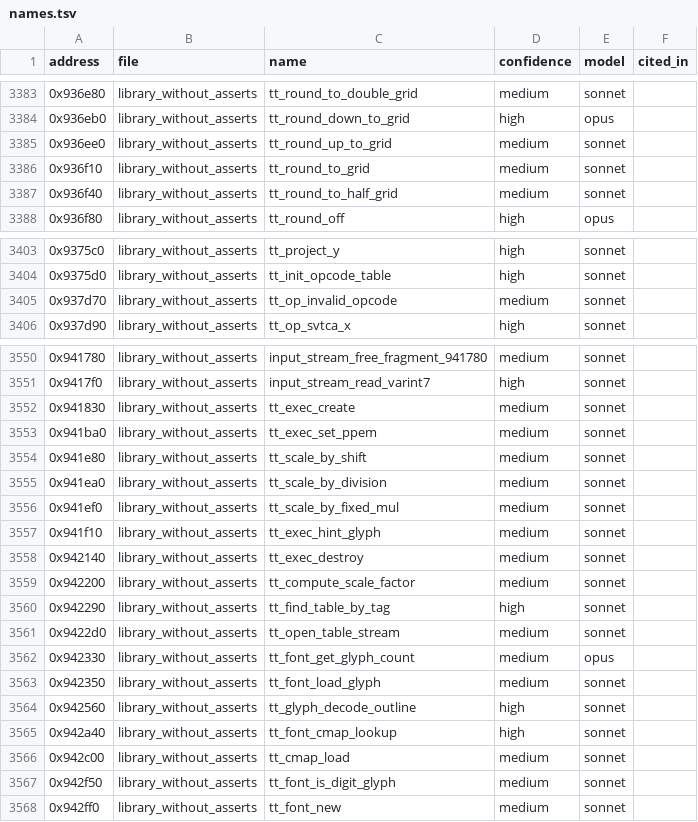
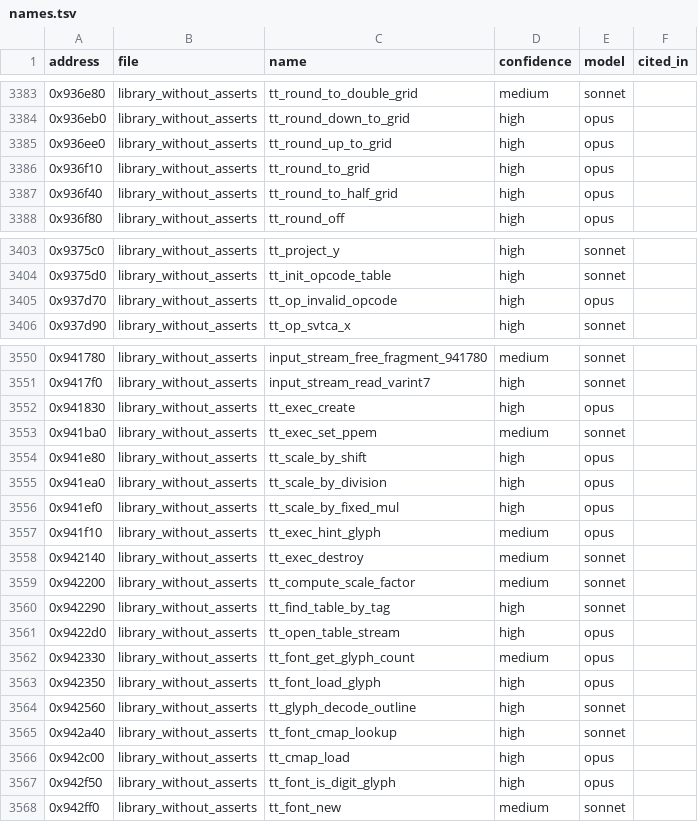
Before and after one commit to felipegavilanes-source/cm0102-bosman-edition, a TSV file: docs/research/function-map/names.tsv, drawn as a sheet; only a part is shown, gaps mark what is left out; the diff covers the shown part only.

```diff
--- a/docs/research/function-map/names.tsv
+++ b/docs/research/function-map/names.tsv
@@ -3384,5 +3384,5 @@ address	file	name	confidence	model	cited_in
 0x936eb0	library_without_asserts	tt_round_down_to_grid	high	opus	
-0x936ee0	library_without_asserts	tt_round_up_to_grid	medium	sonnet	
-0x936f10	library_without_asserts	tt_round_to_grid	medium	sonnet	
-0x936f40	library_without_asserts	tt_round_to_half_grid	medium	sonnet	
+0x936ee0	library_without_asserts	tt_round_up_to_grid	high	opus	
+0x936f10	library_without_asserts	tt_round_to_grid	high	opus	
+0x936f40	library_without_asserts	tt_round_to_half_grid	high	opus	
 0x936f80	library_without_asserts	tt_round_off	high	opus	
@@ -3404,3 +3404,3 @@ address	file	name	confidence	model	cited_in
 0x9375d0	library_without_asserts	tt_init_opcode_table	high	sonnet	
-0x937d70	library_without_asserts	tt_op_invalid_opcode	medium	sonnet	
+0x937d70	library_without_asserts	tt_op_invalid_opcode	high	opus	
 0x937d90	library_without_asserts	tt_op_svtca_x	high	sonnet	
@@ -3551,8 +3551,8 @@ address	file	name	confidence	model	cited_in
 0x9417f0	library_without_asserts	input_stream_read_varint7	high	sonnet	
-0x941830	library_without_asserts	tt_exec_create	medium	sonnet	
+0x941830	library_without_asserts	tt_exec_create	high	opus	
 0x941ba0	library_without_asserts	tt_exec_set_ppem	medium	sonnet	
-0x941e80	library_without_asserts	tt_scale_by_shift	medium	sonnet	
-0x941ea0	library_without_asserts	tt_scale_by_division	medium	sonnet	
-0x941ef0	library_without_asserts	tt_scale_by_fixed_mul	medium	sonnet	
-0x941f10	library_without_asserts	tt_exec_hint_glyph	medium	sonnet	
+0x941e80	library_without_asserts	tt_scale_by_shift	high	opus	
+0x941ea0	library_without_asserts	tt_scale_by_division	high	opus	
+0x941ef0	library_without_asserts	tt_scale_by_fixed_mul	high	opus	
+0x941f10	library_without_asserts	tt_exec_hint_glyph	medium	opus	
 0x942140	library_without_asserts	tt_exec_destroy	medium	sonnet	
@@ -3560,9 +3560,9 @@ address	file	name	confidence	model	cited_in
 0x942290	library_without_asserts	tt_find_table_by_tag	high	sonnet	
-0x9422d0	library_without_asserts	tt_open_table_stream	medium	sonnet	
+0x9422d0	library_without_asserts	tt_open_table_stream	high	opus	
 0x942330	library_without_asserts	tt_font_get_glyph_count	medium	opus	
-0x942350	library_without_asserts	tt_font_load_glyph	medium	sonnet	
+0x942350	library_without_asserts	tt_font_load_glyph	high	opus	
 0x942560	library_without_asserts	tt_glyph_decode_outline	high	sonnet	
 0x942a40	library_without_asserts	tt_font_cmap_lookup	high	sonnet	
-0x942c00	library_without_asserts	tt_cmap_load	medium	sonnet	
-0x942f50	library_without_asserts	tt_font_is_digit_glyph	medium	sonnet	
+0x942c00	library_without_asserts	tt_cmap_load	high	opus	
+0x942f50	library_without_asserts	tt_font_is_digit_glyph	high	opus	
 0x942ff0	library_without_asserts	tt_font_new	medium	sonnet	
```
Also changed, not shown: 51 edited cells elsewhere in this file, 15 other files.
